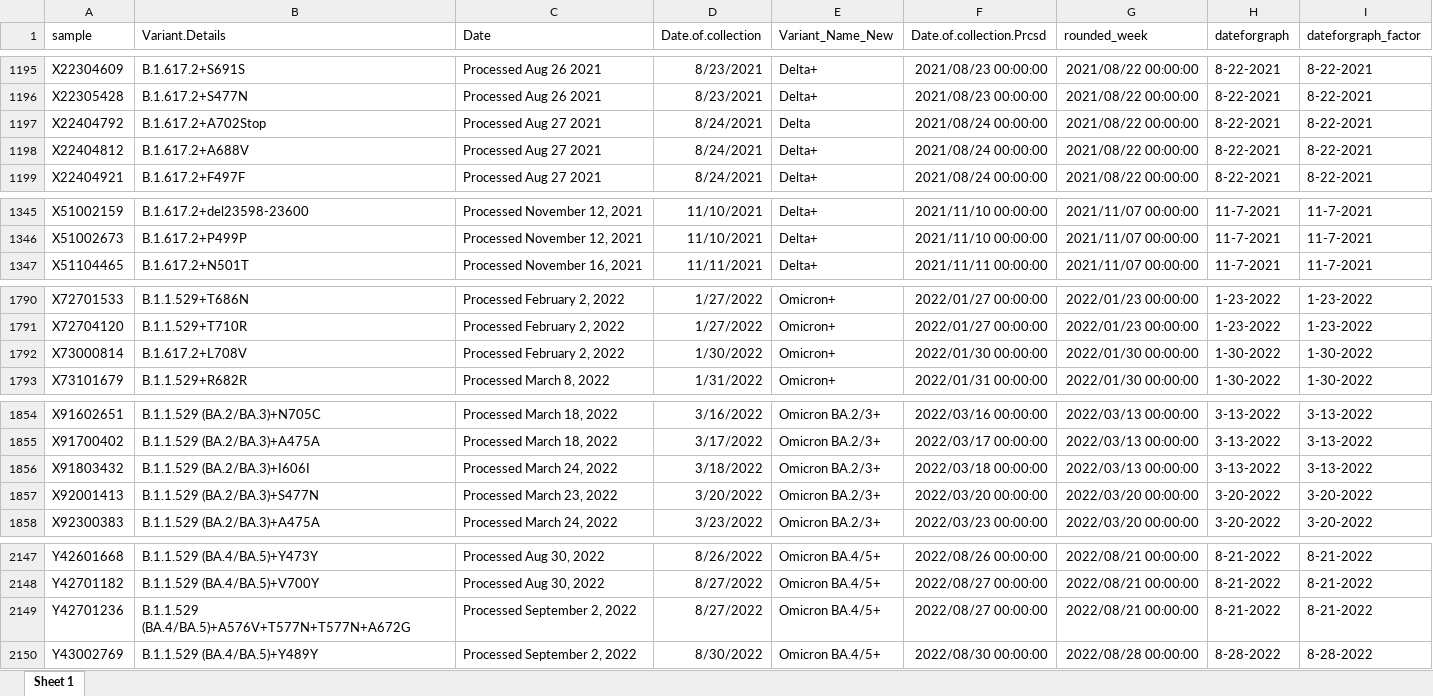
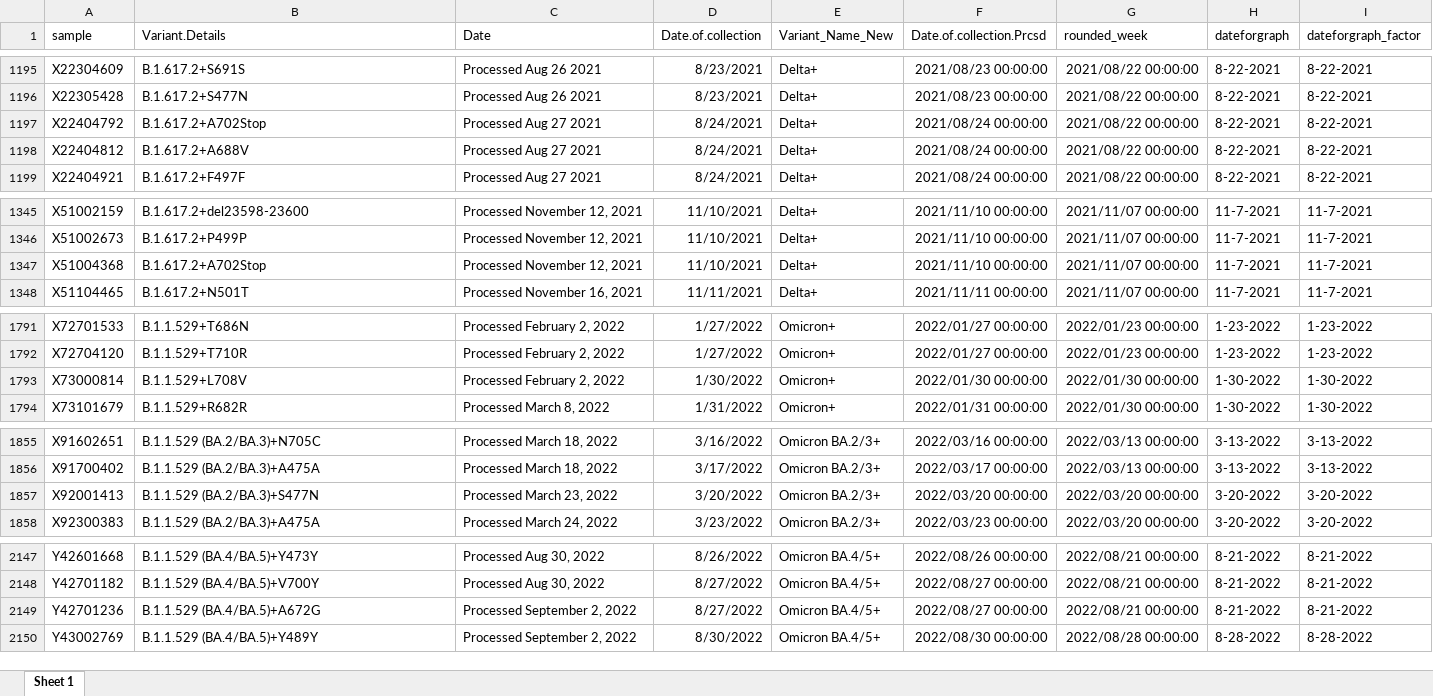
Before and after one commit to wrana-lab/SPARSeq_Figures, an Excel workbook: SupplementalFig8/samples_in_heatmap_Supp8v25data.xlsx, sheet Sheet 1, drawn as a sheet; only a part is shown, gaps mark what is left out; values as stored, in another font and other column widths than the file's, no borders; removed rows and columns are numbered as before the commit, all else as after; the diff covers the shown part only; the diff names each change by its address in the sheet, - before the commit and + after, or states it on an @@ line.

```diff
--- a/SupplementalFig8/samples_in_heatmap_Supp8v25data.xlsx (sheet Sheet 1)
+++ b/SupplementalFig8/samples_in_heatmap_Supp8v25data.xlsx (sheet Sheet 1)
-E1197 (Variant_Name_New): Delta
+E1197 (Variant_Name_New): Delta+
+row 1347: X51004368 | B.1.617.2+A702Stop | Processed November 12, 2021 | 11/10/2021 | Delta+ | 2021/11/10 00:00:00 | 2021/11/07 00:00:00 | 11-7-2021 | 11-7-2021
-B1793 (Variant.Details): B.1.617.2+L708V
+B1793 (Variant.Details): B.1.1.529+L708V
-row 1856: X91803432 | B.1.1.529 (BA.2/BA.3)+I606I | Processed March 24, 2022 | 3/18/2022 | Omicron BA.2/3+ | 2022/03/18 00:00:00 | 2022/03/13 00:00:00 | 3-13-2022 | 3-13-2022
-B2149 (Variant.Details): B.1.1.529 (BA.4/BA.5)+A576V+T577N+T577N+A672G
+B2149 (Variant.Details): B.1.1.529 (BA.4/BA.5)+A672G
```
Also changed, not shown: 1 edited cell elsewhere in this sheet, SupplementalFig8/SuppFig8_v25_fullheatmapdataset.xlsx, SupplementalFig8/organized_subvariants_v25.xlsx, 1 other file.
